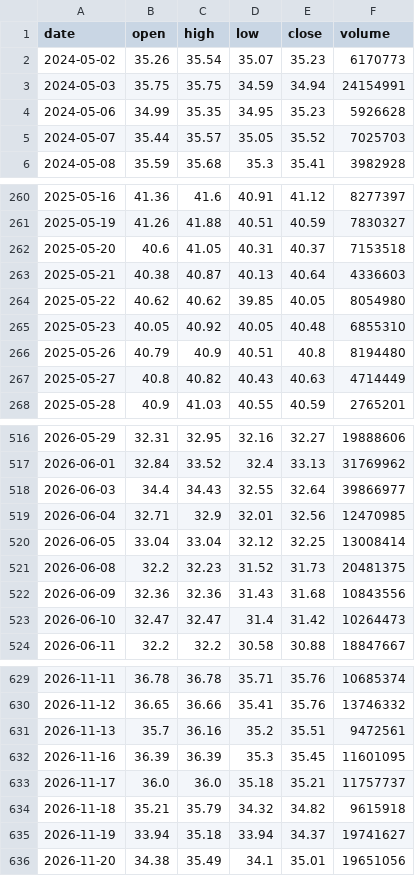
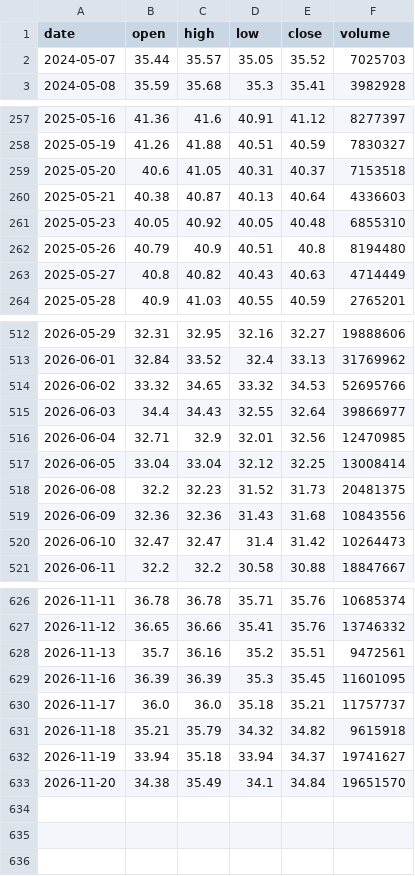
Before and after one commit to RPSCL/HNImanshu_value, a CSV file: etf_prices/raw/ITBEES.csv, drawn as a sheet; only a part is shown, gaps mark what is left out.

```diff
--- a/etf_prices/raw/ITBEES.csv
+++ b/etf_prices/raw/ITBEES.csv
@@ -1,5 +1,2 @@
 date,open,high,low,close,volume
-2024-05-02,35.26,35.54,35.07,35.23,6170773
-2024-05-03,35.75,35.75,34.59,34.94,24154991
-2024-05-06,34.99,35.35,34.95,35.23,5926628
 2024-05-07,35.44,35.57,35.05,35.52,7025703
@@ -263,3 +260,2 @@ date,open,high,low,close,volume
 2025-05-21,40.38,40.87,40.13,40.64,4336603
-2025-05-22,40.62,40.62,39.85,40.05,8054980
 2025-05-23,40.05,40.92,40.05,40.48,6855310
@@ -517,2 +513,3 @@ date,open,high,low,close,volume
 2026-06-01,32.84,33.52,32.4,33.13,31769962
+2026-06-02,33.32,34.65,33.32,34.53,52695766
 2026-06-03,34.4,34.43,32.55,32.64,39866977
@@ -635,2 +632,2 @@ date,open,high,low,close,volume
 2026-11-19,33.94,35.18,33.94,34.37,19741627
-2026-11-20,34.38,35.49,34.1,35.01,19651056
+2026-11-20,34.38,35.49,34.1,34.84,19651570
```
Also changed, not shown: etf_prices/daily_close.csv, etf_prices/raw/HNGSNGBEES.csv, 8 other files.
